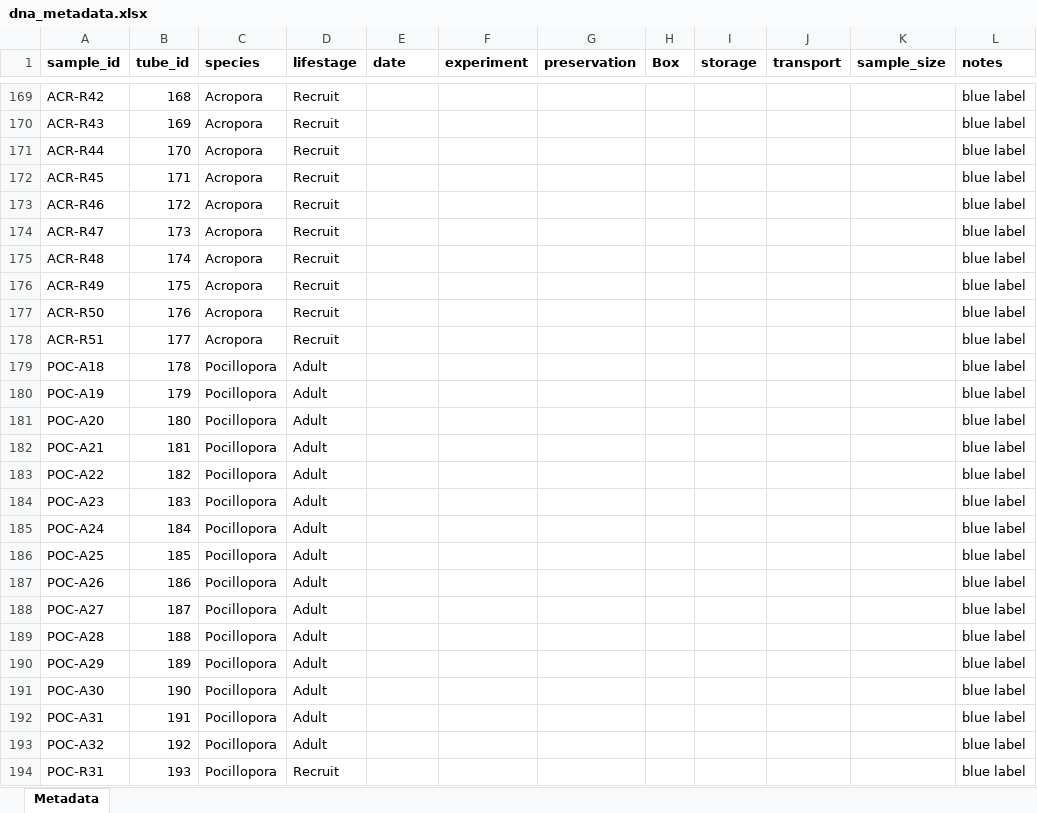
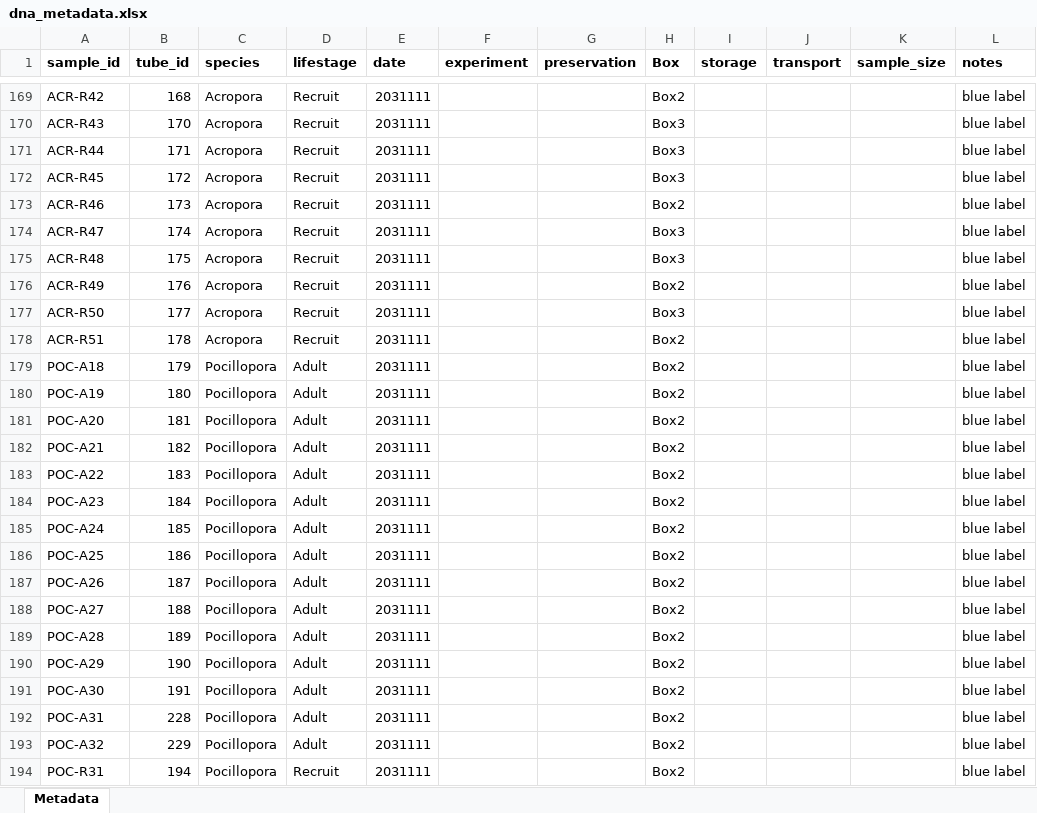
Before and after one commit to AHuffmyer/moorea_symbiotic_exchange_2023, an Excel workbook: data/dna/dna_metadata.xlsx, sheet Metadata, drawn as a sheet; only a part is shown, gaps mark what is left out; values as stored, in another font and other column widths than the file's, no borders; the diff covers the shown part only; the diff names each change by its address in the sheet, - before the commit and + after, or states it on an @@ line.

Commit message:
added dna sample metadata

```diff
--- a/data/dna/dna_metadata.xlsx (sheet Metadata)
+++ b/data/dna/dna_metadata.xlsx (sheet Metadata)
-E169:E194 (date): (empty)
+E169:E194 (date): 2031111
-H169 (Box): (empty)
+H169 (Box): Box2
-B170 (tube_id): 169
+B170 (tube_id): 170
-H170:H172 (Box): (empty)
+H170:H172 (Box): Box3
-B171 (tube_id): 170
+B171 (tube_id): 171
-B172 (tube_id): 171
+B172 (tube_id): 172
-B173 (tube_id): 172
+B173 (tube_id): 173
-H173 (Box): (empty)
+H173 (Box): Box2
-B174 (tube_id): 173
+B174 (tube_id): 174
-H174:H175 (Box): (empty)
+H174:H175 (Box): Box3
-B175 (tube_id): 174
+B175 (tube_id): 175
-B176 (tube_id): 175
+B176 (tube_id): 176
-H176 (Box): (empty)
+H176 (Box): Box2
-B177 (tube_id): 176
+B177 (tube_id): 177
-H177 (Box): (empty)
+H177 (Box): Box3
-B178 (tube_id): 177
+B178 (tube_id): 178
-H178:H194 (Box): (empty)
+H178:H194 (Box): Box2
-B179 (tube_id): 178
+B179 (tube_id): 179
-B180 (tube_id): 179
+B180 (tube_id): 180
-B181 (tube_id): 180
+B181 (tube_id): 181
-B182 (tube_id): 181
+B182 (tube_id): 182
-B183 (tube_id): 182
+B183 (tube_id): 183
-B184 (tube_id): 183
+B184 (tube_id): 184
-B185 (tube_id): 184
+B185 (tube_id): 185
-B186 (tube_id): 185
+B186 (tube_id): 186
-B187 (tube_id): 186
+B187 (tube_id): 187
-B188 (tube_id): 187
+B188 (tube_id): 188
-B189 (tube_id): 188
+B189 (tube_id): 189
-B190 (tube_id): 189
+B190 (tube_id): 190
-B191 (tube_id): 190
+B191 (tube_id): 191
-B192 (tube_id): 191
+B192 (tube_id): 228
-B193 (tube_id): 192
+B193 (tube_id): 229
-B194 (tube_id): 193
+B194 (tube_id): 194
```
Also changed, not shown: 1 added row, 1 removed row, 195 edited cells and cell formats elsewhere in this sheet, 1 other file.
